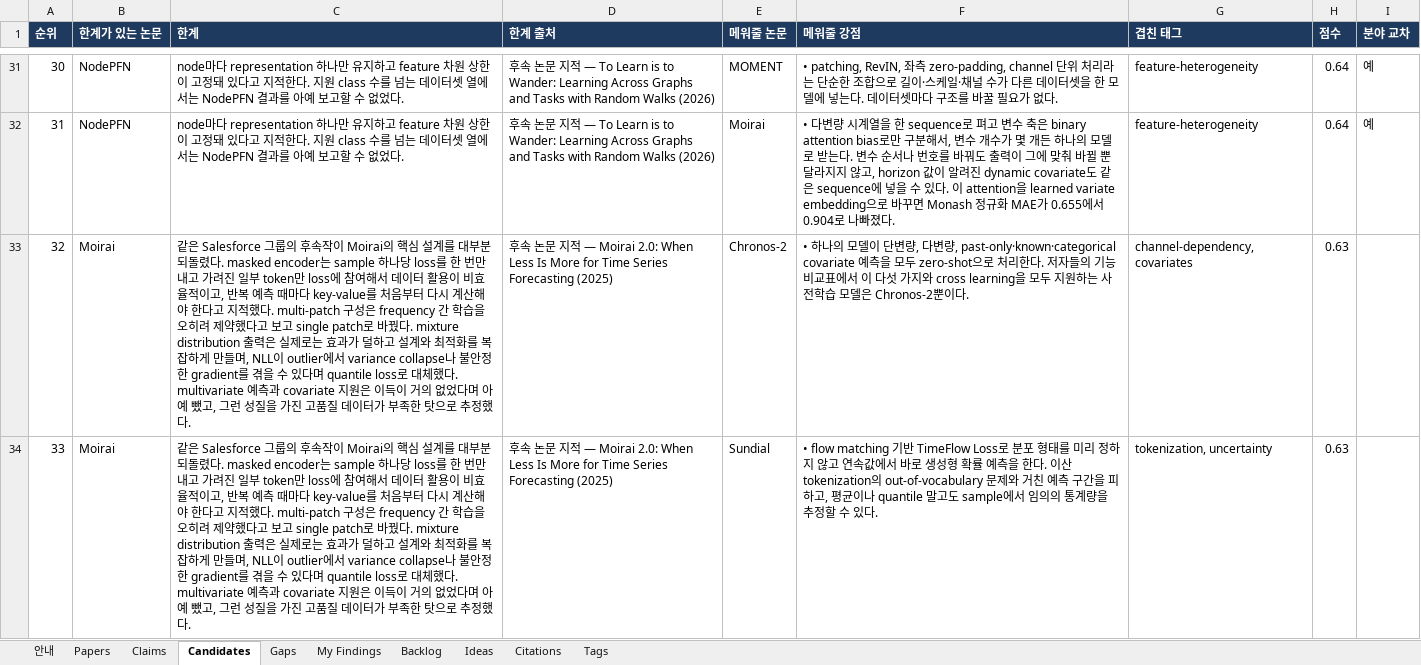
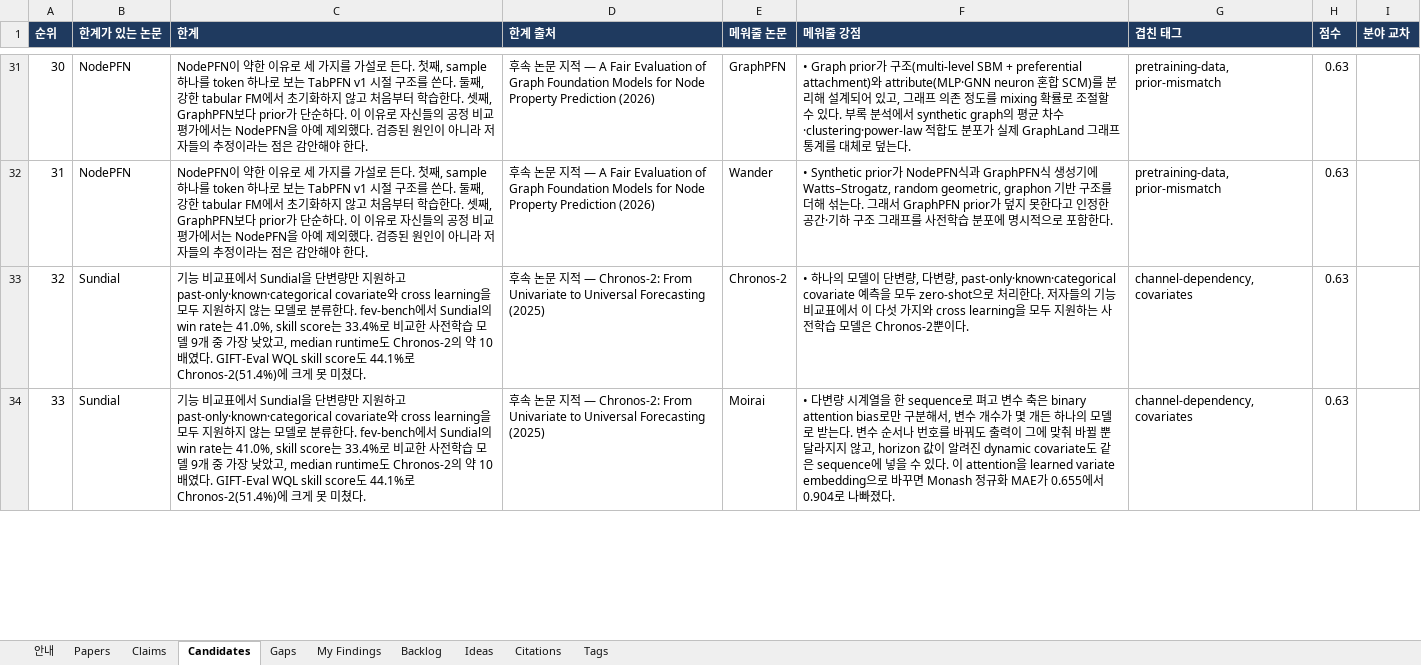
Before and after one commit to seongjinan11-source/research-harness, an Excel workbook: out/research_harness.xlsx, sheet Candidates, drawn as a sheet; only a part is shown, gaps mark what is left out; values as stored, in another font and other column widths than the file's, no borders; the diff covers the shown part only; the diff names each change by its address in the sheet, - before the commit and + after, or states it on an @@ line.

```diff
--- a/out/research_harness.xlsx (sheet Candidates)
+++ b/out/research_harness.xlsx (sheet Candidates)
-C31:C32 (한계): node마다 representation 하나만 유지하고 feature 차원 상한이 고정돼 있다고 지적한다. 지원 class 수를 넘는 데이터셋 열에서는 NodePFN 결과를 아예 보고할 수 없었다.
+C31:C32 (한계): NodePFN이 약한 이유로 세 가지를 가설로 든다. 첫째, sample 하나를 token 하나로 보는 TabPFN v1 시절 구조를 쓴다. 둘째, 강한 tabular FM에서 초기화하지 않고 처음부터 학습한다. 셋째, GraphPFN보다 prior가 단순하다. 이 이유로 자신들의 공정 비교 평가에서는 NodePFN을 아예 제외했다. 검증된 원인이 아니라 저자들의 추정이라는 점은 감안해야 한다.
-D31:D32 (한계 출처): …— To Learn is to Wander: Learning Across Graphs and Tasks with Random Walks (2026)
+D31:D32 (한계 출처): …— A Fair Evaluation of Graph Foundation Models for Node Property Prediction (2026)
-E31 (메워줄 논문): MOMENT
+E31 (메워줄 논문): GraphPFN
-F31 (메워줄 강점): • patching, RevIN, 좌측 zero-padding, channel 단위 처리라는 단순한 조합으로 길이·스케일·채널 수가 다른 데이터셋을 한 모델에 넣는다. 데이터셋마다 구조를 바꿀 필요가 없다.
+F31 (메워줄 강점): • Graph prior가 구조(multi-level SBM + preferential attachment)와 attribute(MLP·GNN neuron 혼합 SCM)를 분리해 설계되어 있고, 그래프 의존 정도를 mixing 확률로 조절할 수 있다. 부록 분석에서 synthetic graph의 평균 차수·clustering·power-law 적합도 분포가 실제 GraphLand 그래프 통계를 대체로 덮는다.
-G31:G32 (겹친 태그): feature-heterogeneity
+G31:G32 (겹친 태그): pretraining-data, prior-mismatch
-H31:H32 (점수): 0.64
+H31:H32 (점수): 0.63
-I31:I32 (분야 교차): 예
+I31:I32 (분야 교차): (empty)
-E32 (메워줄 논문): Moirai
+E32 (메워줄 논문): Wander
-F32 (메워줄 강점): • 다변량 시계열을 한 sequence로 펴고 변수 축은 binary attention bias로만 구분해서, 변수 개수가 몇 개든 하나의 모델로 받는다. 변수 순서나 번호를 바꿔도 출력이 그에 맞춰 바뀔 뿐 달라지지 않고, horizon 값이 알려진 dynamic covariate도 같은 sequence에 넣을 수 있다. 이 attention을 learned variate embedding으로 바꾸면 Monash 정규화 MAE가 0.655에서 0.904로 나빠졌다.
+F32 (메워줄 강점): • Synthetic prior가 NodePFN식과 GraphPFN식 생성기에 Watts–Strogatz, random geometric, graphon 기반 구조를 더해 섞는다. 그래서 GraphPFN prior가 덮지 못한다고 인정한 공간·기하 구조 그래프를 사전학습 분포에 명시적으로 포함한다.
-B33:B34 (한계가 있는 논문): Moirai
+B33:B34 (한계가 있는 논문): Sundial
-C33:C34 (한계): 같은 Salesforce 그룹의 후속작이 Moirai의 핵심 설계를 대부분 되돌렸다. masked encoder는 sample 하나당 loss를 한 번만 내고 가려진 일부 token만 loss에 참여해서 데이터 활용이 비효율적이고, 반복 예측 때마다 key-value를 처음부터 다시 계산해야 한다고 지적했다. multi-patch 구성은 frequency 간 학습을 오히려 제약했다고 보고 single patch로 바꿨다. mixture distribution 출력은 실제로는 효과가 덜하고 설계와 최적화를 복잡하게 만들며, NLL이 outlier에서 variance collapse나 불안정한 gradient를 겪을 수 있다며 quantile loss로 대체했다. multivariate 예측과 covariate 지원은 이득이 거의 없었다며 아예 뺐고, 그런 성질을 가진 고품질 데이터가 부족한 탓으로 추정했다.
+C33:C34 (한계): 기능 비교표에서 Sundial을 단변량만 지원하고 past-only·known·categorical covariate와 cross learning을 모두 지원하지 않는 모델로 분류한다. fev-bench에서 Sundial의 win rate는 41.0%, skill score는 33.4%로 비교한 사전학습 모델 9개 중 가장 낮았고, median runtime도 Chronos-2의 약 10배였다. GIFT-Eval WQL skill score도 44.1%로 Chronos-2(51.4%)에 크게 못 미쳤다.
-D33:D34 (한계 출처): …— Moirai 2.0: When Less Is More for Time Series Forecasting (2025)
+D33:D34 (한계 출처): …— Chronos-2: From Univariate to Universal Forecasting (2025)
-E34 (메워줄 논문): Sundial
+E34 (메워줄 논문): Moirai
-F34 (메워줄 강점): • flow matching 기반 TimeFlow Loss로 분포 형태를 미리 정하지 않고 연속값에서 바로 생성형 확률 예측을 한다. 이산 tokenization의 out-of-vocabulary 문제와 거친 예측 구간을 피하고, 평균이나 quantile 말고도 sample에서 임의의 통계량을 추정할 수 있다.
+F34 (메워줄 강점): • 다변량 시계열을 한 sequence로 펴고 변수 축은 binary attention bias로만 구분해서, 변수 개수가 몇 개든 하나의 모델로 받는다. 변수 순서나 번호를 바꿔도 출력이 그에 맞춰 바뀔 뿐 달라지지 않고, horizon 값이 알려진 dynamic covariate도 같은 sequence에 넣을 수 있다. 이 attention을 learned variate embedding으로 바꾸면 Monash 정규화 MAE가 0.655에서 0.904로 나빠졌다.
-G34 (겹친 태그): tokenization, uncertainty
+G34 (겹친 태그): channel-dependency, covariates
```
Also changed, not shown: 114 edited cells elsewhere in this sheet, sheet Claims, sheet Gaps, sheet Papers, sheet Citations, sheet Tags, sheet 안내, 7 other files.
